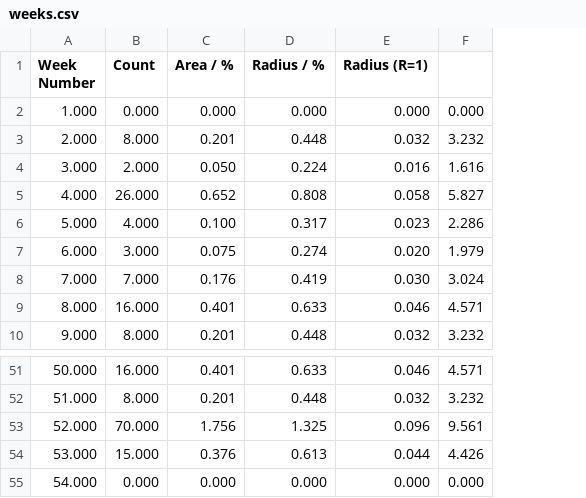
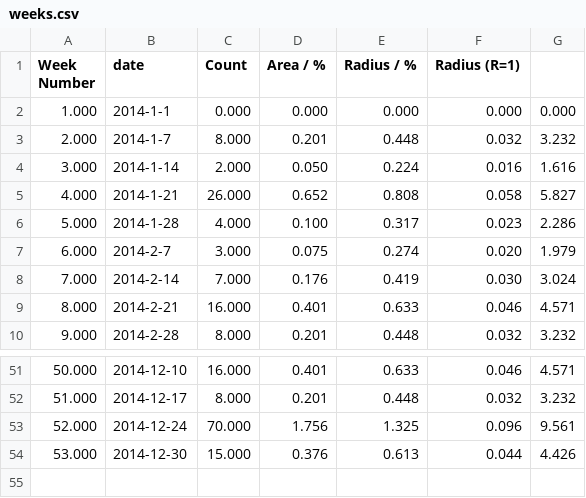
Before and after one commit to HFBZZ/Tornado-data-vis, a CSV file: weeks.csv, drawn as a sheet; only a part is shown, gaps mark what is left out; removed rows and columns are numbered as before the commit, all else as after; the diff names each change by its address in the sheet, - before the commit and + after, or states it on an @@ line.

Commit message:
Update weeks.csv

```diff
--- a/weeks.csv
+++ b/weeks.csv
+column B (date), rows 2-10: 2014-1-1 | 2014-1-7 | 2014-1-14 | 2014-1-21 | 2014-1-28 | 2014-2-7 | 2014-2-14 | 2014-2-21 | 2014-2-28; rows 51-54: 2014-12-10 | 2014-12-17 | 2014-12-24 | 2014-12-30
-row 55: 54.000 | 0.000 | 0.000 | 0.000 | 0.000 | 0.000
```
